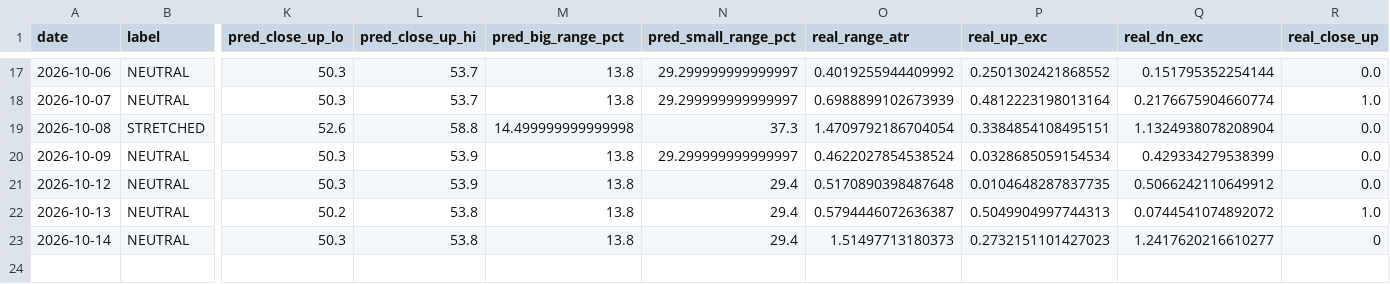
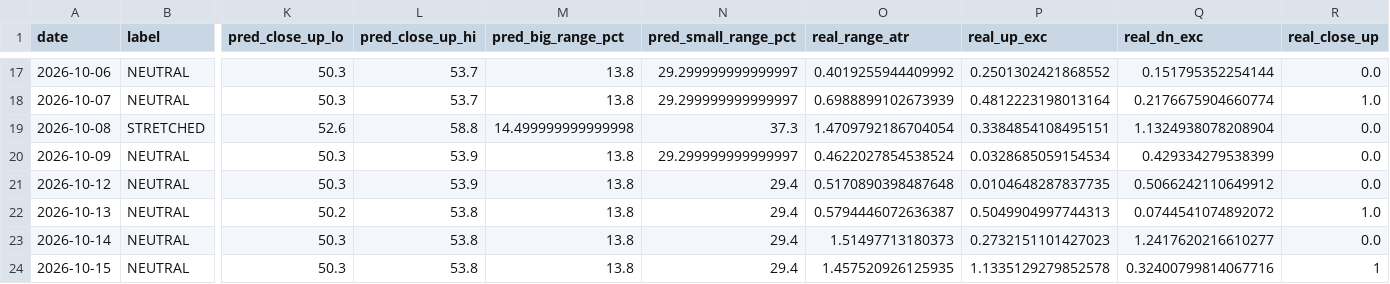
Before and after one commit to johnsontrades1/session-conditions, a CSV file: data/calibration.csv, drawn as a sheet; only a part is shown, gaps mark what is left out; rows hold the shown columns only; the diff names each change by its address in the sheet, - before the commit and + after, or states it on an @@ line.

```diff
--- a/data/calibration.csv
+++ b/data/calibration.csv
-R23 (real_close_up): 0
+R23 (real_close_up): 0.0
+row 24: 2026-10-15 | NEUTRAL | 50.3 | 53.8 | 13.8 | 29.4 | 1.457520926125935 | 1.1335129279852578 | 0.32400799814067716 | 1
```
Also changed, not shown: 2 other files.
